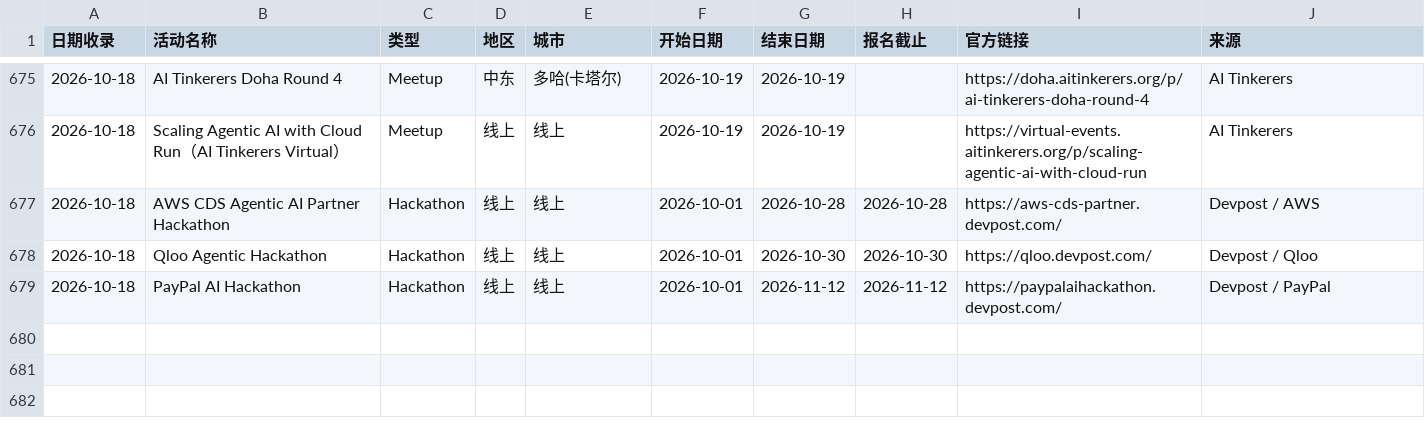
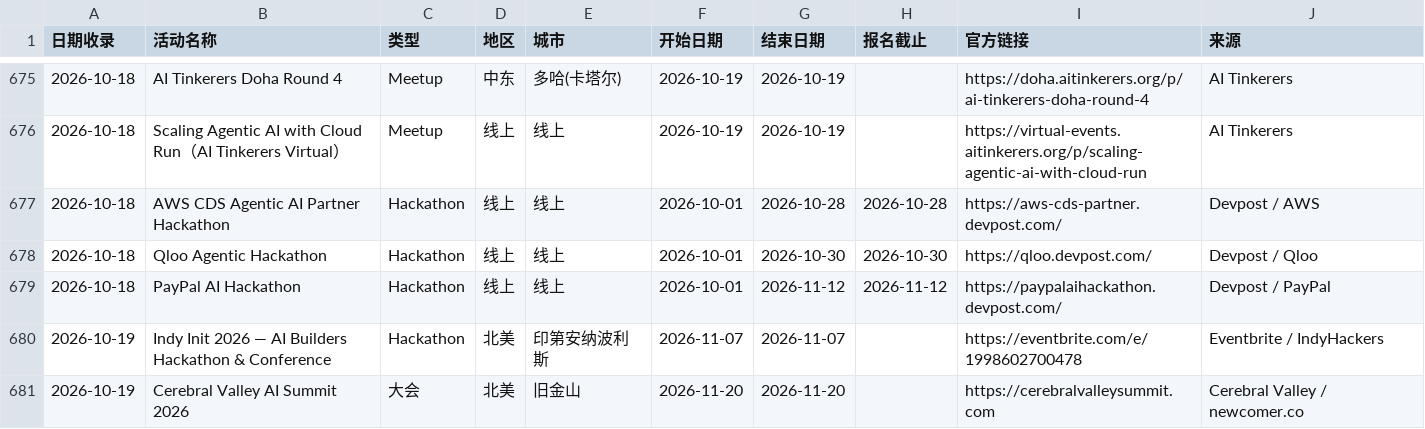
Before and after one commit to loissun33/global-events, a CSV file: events.csv, drawn as a sheet; only a part is shown, gaps mark what is left out; the diff names each change by its address in the sheet, - before the commit and + after, or states it on an @@ line.

```diff
--- a/events.csv
+++ b/events.csv
+row 680: 2026-10-19 | Indy Init 2026 — AI Builders Hackathon & Conference | Hackathon | 北美 | 印第安纳波利斯 | 2026-11-07 | 2026-11-07 |  | https://eventbrite.com/e/1998602700478 | Eventbrite / IndyHackers
+row 681: 2026-10-19 | Cerebral Valley AI Summit 2026 | 大会 | 北美 | 旧金山 | 2026-11-20 | 2026-11-20 |  | https://cerebralvalleysummit.com | Cerebral Valley / newcomer.co
```
Also changed, not shown: 2 other files.
